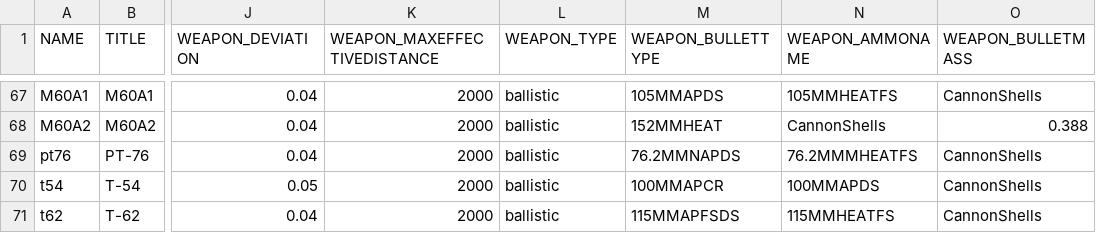
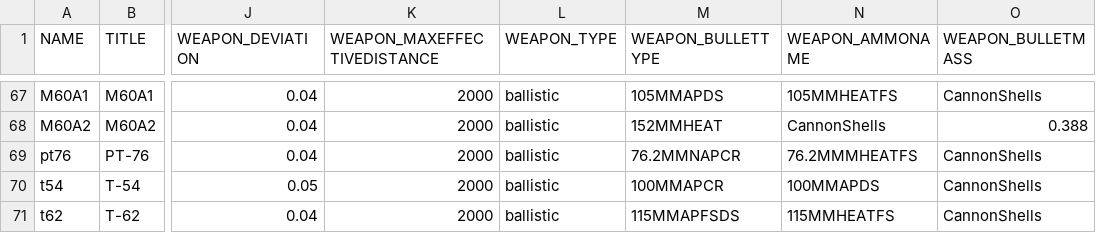
Before and after one commit to Geoplex-Official/KSP-NoU-Modpack, a CSV file: BDArmory/Plugins/PluginData/BDArmory/bda_weapons_list.csv, drawn as a sheet; only a part is shown, gaps mark what is left out; the diff names each change by its address in the sheet, - before the commit and + after, or states it on an @@ line.

```diff
--- a/BDArmory/Plugins/PluginData/BDArmory/bda_weapons_list.csv
+++ b/BDArmory/Plugins/PluginData/BDArmory/bda_weapons_list.csv
-M69 (WEAPON_BULLETTYPE): 76.2MMNAPDS
+M69 (WEAPON_BULLETTYPE): 76.2MMNAPCR
```
Also changed, not shown: 7 other files.
